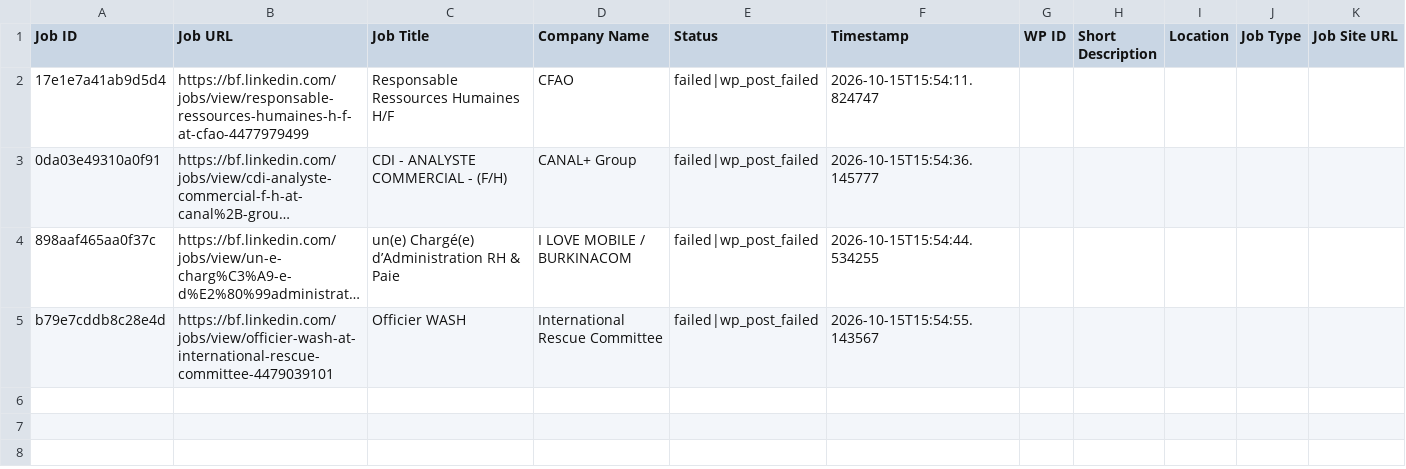
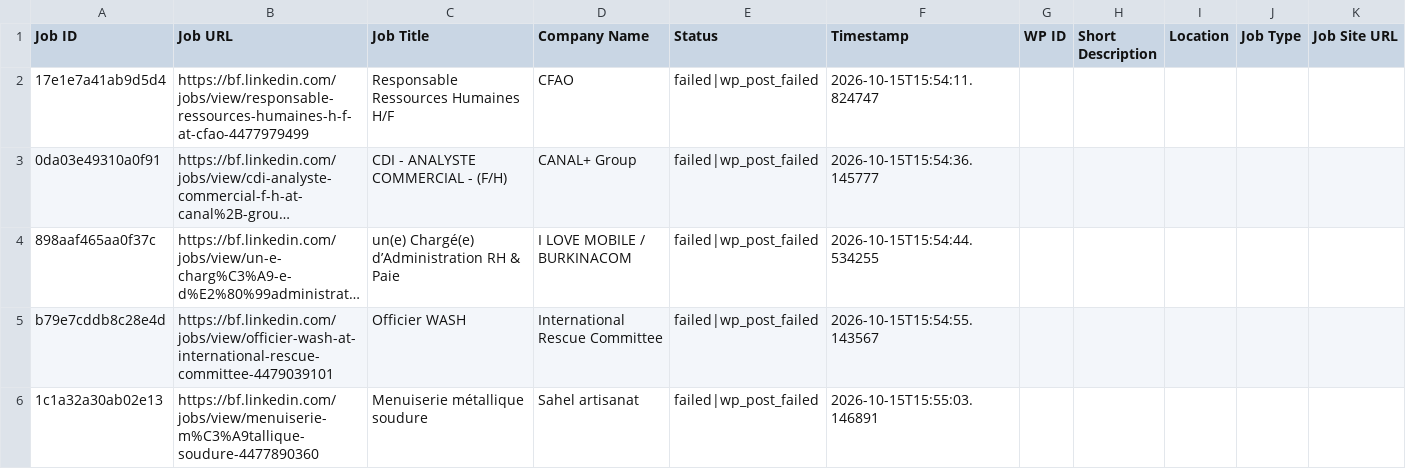
Before and after one commit to vindoky/bf, a CSV file: processed_jobs_burkina_faso.csv, drawn as a sheet; long unchanged cells end in …; the diff names each change by its address in the sheet, - before the commit and + after, or states it on an @@ line.

```diff
--- a/processed_jobs_burkina_faso.csv
+++ b/processed_jobs_burkina_faso.csv
+row 6: 1c1a32a30ab02e13 | https://bf.linkedin.com/jobs/view/menuiserie-m%C3%A9tallique-soudure-4477890360 | Menuiserie métallique soudure | Sahel artisanat | failed|wp_post_failed | 2026-10-15T15:55:03.146891
```
